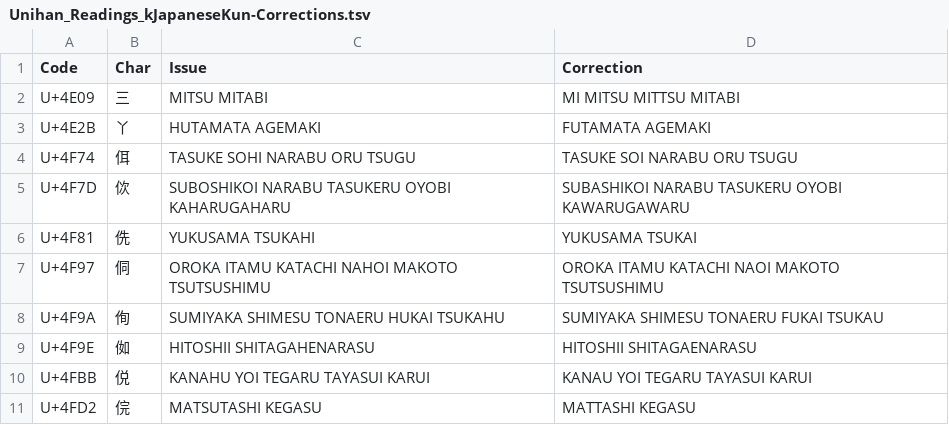
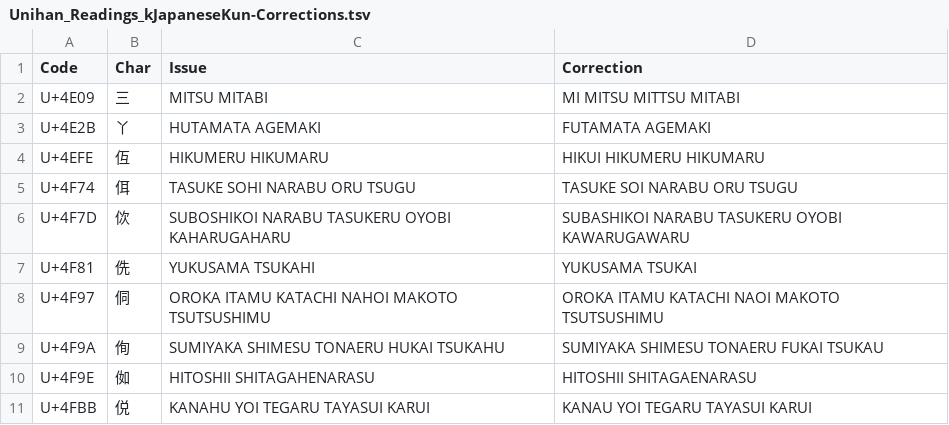
Before and after one commit to tonton-pixel/Unihan-kJapaneseKun-kJapaneseOn-Error-Report, a TSV file: Unihan_Readings_kJapaneseKun-Corrections.tsv, drawn as a sheet; only a part is shown; the shorter side is filled out with more unchanged rows.

```diff
--- a/Unihan_Readings_kJapaneseKun-Corrections.tsv
+++ b/Unihan_Readings_kJapaneseKun-Corrections.tsv
@@ -3,2 +3,3 @@ U+4E09	三	MITSU MITABI	MI MITSU MITTSU MITABI
 U+4E2B	丫	HUTAMATA AGEMAKI	FUTAMATA AGEMAKI
+U+4EFE	仾	HIKUMERU HIKUMARU	HIKUI HIKUMERU HIKUMARU
 U+4F74	佴	TASUKE SOHI NARABU ORU TSUGU	TASUKE SOI NARABU ORU TSUGU
```
Also changed, not shown: Unihan_Readings_kJapaneseOn-Corrections.tsv, 3 other files.
